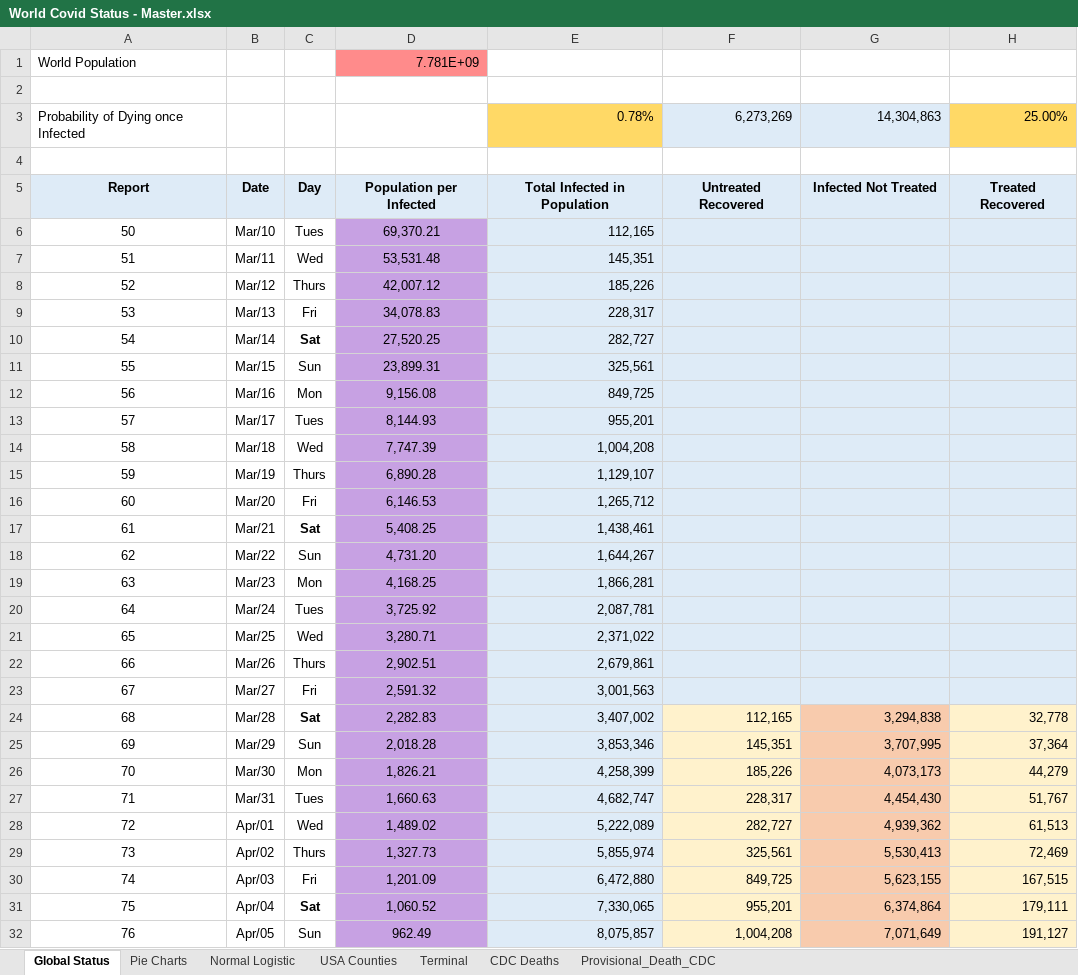
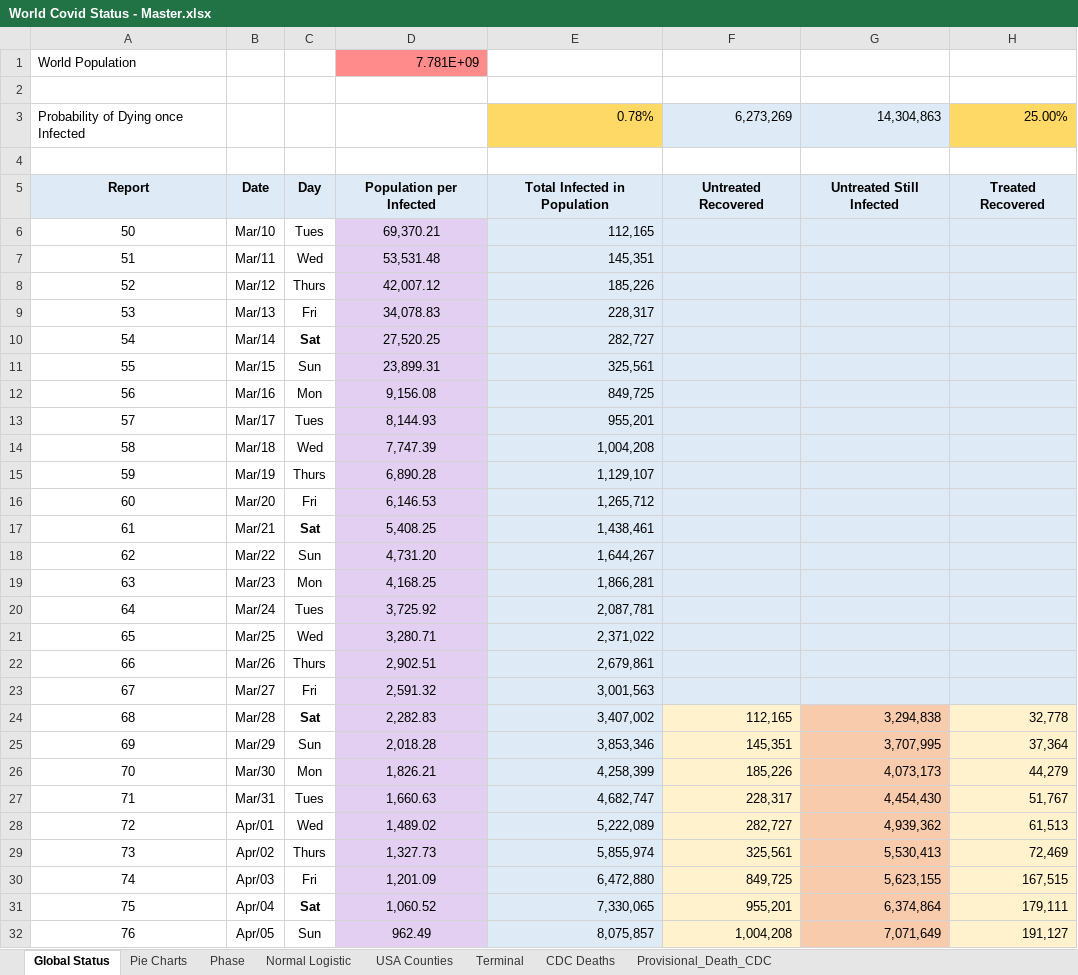
Before and after one commit to RichardKCollins/World-Covid-Status-Notes, an Excel workbook: World Covid Status - Master.xlsx, sheet Global Status, drawn as a sheet; only a part is shown; values as stored, in another font and other column widths than the file's, no borders; charts and pictures not drawn; the diff covers the shown part only; the diff names each change by its address in the sheet, - before the commit and + after, or states it on an @@ line.

```diff
--- a/World Covid Status - Master.xlsx (sheet Global Status)
+++ b/World Covid Status - Master.xlsx (sheet Global Status)
+sheet tab: Phase
-G5: Infected Not Treated
+G5: Untreated Still Infected
-D6:D32 fill: #C7A1E3
+D6:D32 fill: #E2CFF1
```
Also changed, not shown: cell formats elsewhere in this sheet, charts or pictures, Analyses/Canadian Provinces Covid-19 1 May 2020.xlsx, World Covid Status 2 May 2020 with Situation Report 102.xlsx, 1 other file.
